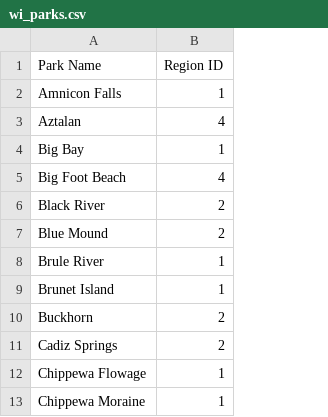
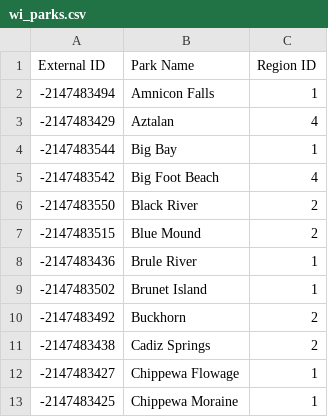
Before and after one commit to e-staats/CampFinder, a CSV file: park_data/wi_parks.csv, drawn as a sheet; only a part is shown; the diff names each change by its address in the sheet, - before the commit and + after, or states it on an @@ line.

Commit message:
refactored URL generation and added external park IDs

```diff
--- a/park_data/wi_parks.csv
+++ b/park_data/wi_parks.csv
+column A (External ID), rows 2-13: -2147483494 | -2147483429 | -2147483544 | -2147483542 | -2147483550 | -2147483515 | -2147483436 | -2147483502 | -2147483492 | -2147483438 | -2147483427 | -2147483425
```
Also changed, not shown: 3 other files.
